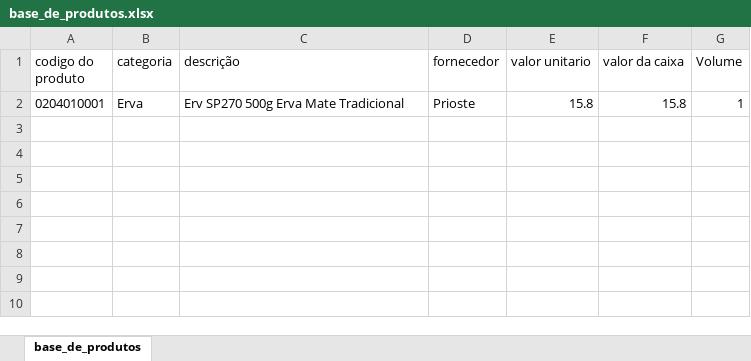
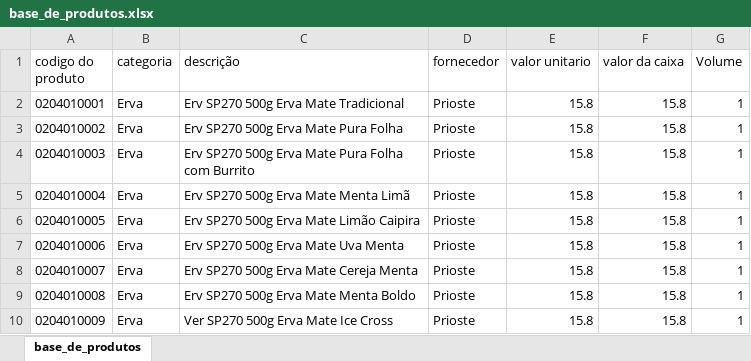
Before and after one commit to PBWebdesignerPP/bsbox, an Excel workbook: base_de_produtos.xlsx, sheet base_de_produtos, drawn as a sheet; values as stored, in another font and other column widths than the file's, no borders; the diff names each change by its address in the sheet, - before the commit and + after, or states it on an @@ line.

Commit message:
Add files via upload

```diff
--- a/base_de_produtos.xlsx (sheet base_de_produtos)
+++ b/base_de_produtos.xlsx (sheet base_de_produtos)
+row 3: 0204010002 | Erva | Erv SP270 500g Erva Mate Pura Folha | Prioste | 15.8 | 15.8 | 1
+row 4: 0204010003 | Erva | Erv SP270 500g Erva Mate Pura Folha com Burrito | Prioste | 15.8 | 15.8 | 1
+row 5: 0204010004 | Erva | Erv SP270 500g Erva Mate Menta Limã | Prioste | 15.8 | 15.8 | 1
+row 6: 0204010005 | Erva | Erv SP270 500g Erva Mate Limão Caipira | Prioste | 15.8 | 15.8 | 1
+row 7: 0204010006 | Erva | Erv SP270 500g Erva Mate Uva Menta | Prioste | 15.8 | 15.8 | 1
+row 8: 0204010007 | Erva | Erv SP270 500g Erva Mate Cereja Menta | Prioste | 15.8 | 15.8 | 1
+row 9: 0204010008 | Erva | Erv SP270 500g Erva Mate Menta Boldo | Prioste | 15.8 | 15.8 | 1
+row 10: 0204010009 | Erva | Ver SP270 500g Erva Mate Ice Cross | Prioste | 15.8 | 15.8 | 1
```
